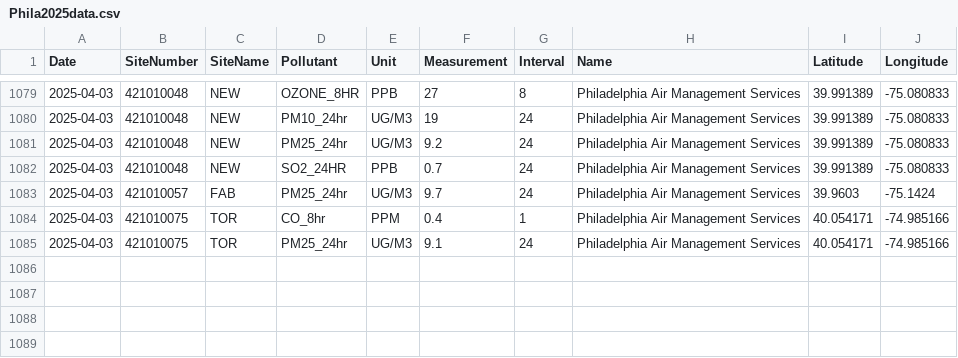
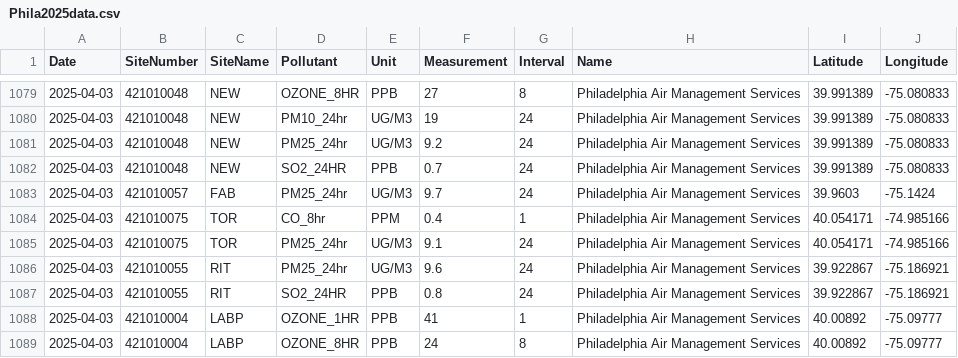
Before and after one commit to leighsitler/AQI-Dashboard, a CSV file: Phila2025data.csv, drawn as a sheet; only a part is shown, gaps mark what is left out.

```diff
--- a/Phila2025data.csv
+++ b/Phila2025data.csv
@@ -1085 +1085,5 @@
 2025-04-03,421010075,"TOR","PM25_24hr","UG/M3",9.1,24,"Philadelphia Air Management Services",40.054171,-74.985166
+2025-04-03,421010055,"RIT","PM25_24hr","UG/M3",9.6,24,"Philadelphia Air Management Services",39.922867,-75.186921
+2025-04-03,421010055,"RIT","SO2_24HR","PPB",0.8,24,"Philadelphia Air Management Services",39.922867,-75.186921
+2025-04-03,421010004,"LABP","OZONE_1HR","PPB",41,1,"Philadelphia Air Management Services",40.00892,-75.09777
+2025-04-03,421010004,"LABP","OZONE_8HR","PPB",24,8,"Philadelphia Air Management Services",40.00892,-75.09777
```
Also changed, not shown: 2 other files.
